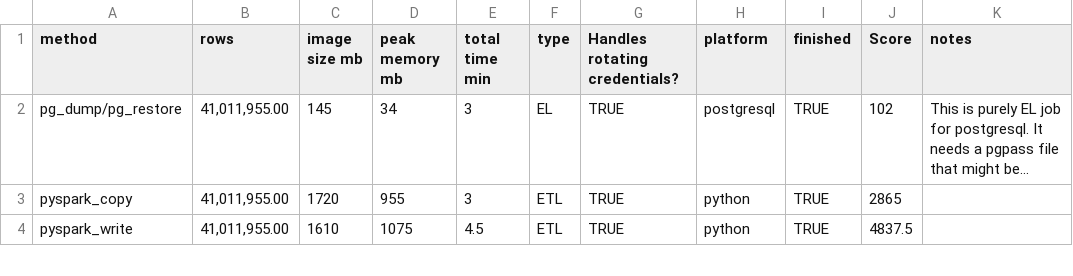
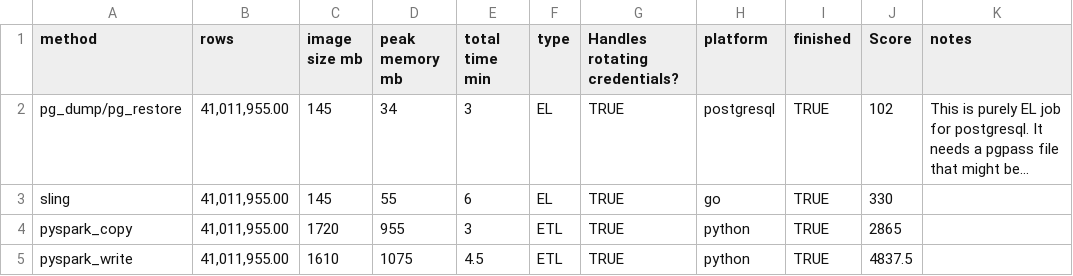
Before and after one commit to carlospadron/etl, a CSV file: comparisons.csv, drawn as a sheet; only a part is shown; long unchanged cells end in …; the diff names each change by its address in the sheet, - before the commit and + after, or states it on an @@ line.

Commit message:
Add Sling method to comparisons.csv for performance evaluation

```diff
--- a/comparisons.csv
+++ b/comparisons.csv
+row 3: sling | 41,011,955.00 | 145 | 55 | 6 | EL | TRUE | go | TRUE | 330
```
